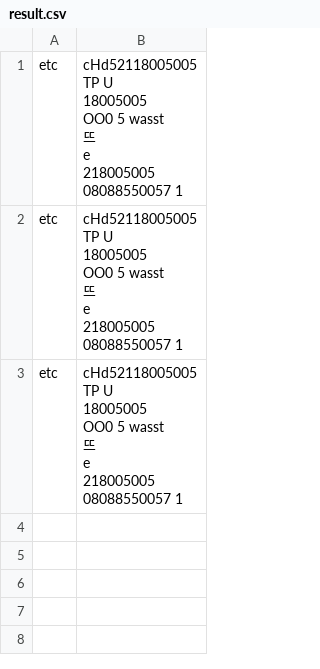
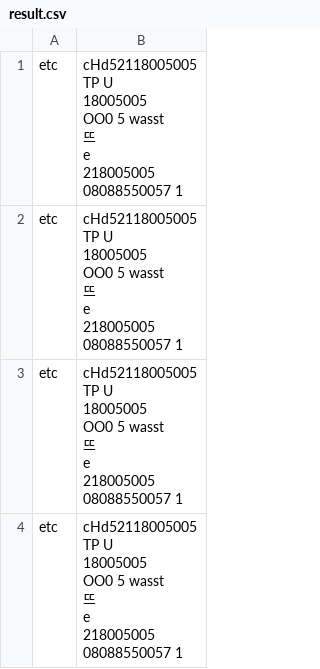
Before and after one commit to alstn2468/Naverhackday_Resume_Spam_Filter, a CSV file: resource/ocr_result_csv/result.csv, drawn as a sheet; ↵ is a line break in a cell; the diff names each change by its address in the sheet, - before the commit and + after, or states it on an @@ line.

```diff
--- a/resource/ocr_result_csv/result.csv
+++ b/resource/ocr_result_csv/result.csv
+row 4: etc | cHd52118005005 ↵ TP U ↵ 18005005 ↵ OO0 5 wasst ↵ 뜨 ↵ e ↵ 218005005 ↵ 08088550057 1
```
Also changed, not shown: 2 other files.
